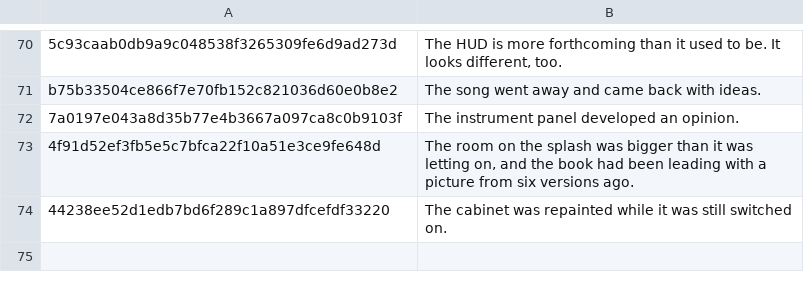
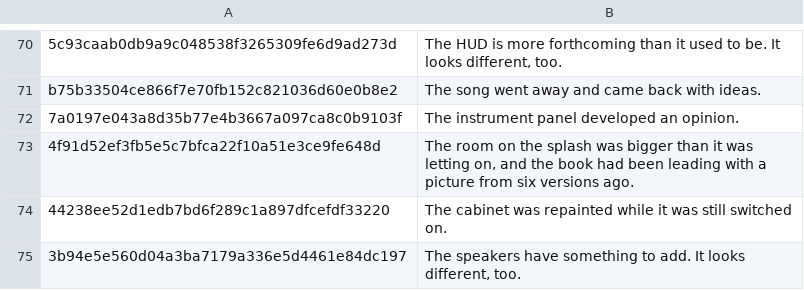
Before and after one commit to durchnull/hypercolor-asteroids, a TSV file: docs/taglines.tsv, drawn as a sheet; only a part is shown, gaps mark what is left out.

```diff
--- a/docs/taglines.tsv
+++ b/docs/taglines.tsv
@@ -74 +74,2 @@ b75b33504ce866f7e70fb152c821036d60e0b8e2	The song went away and came back with i
 44238ee52d1edb7bd6f289c1a897dfcefdf33220	The cabinet was repainted while it was still switched on.
+3b94e5e560d04a3ba7179a336e5d4461e84dc197	The speakers have something to add. It looks different, too.
```
Also changed, not shown: 11 other files.
